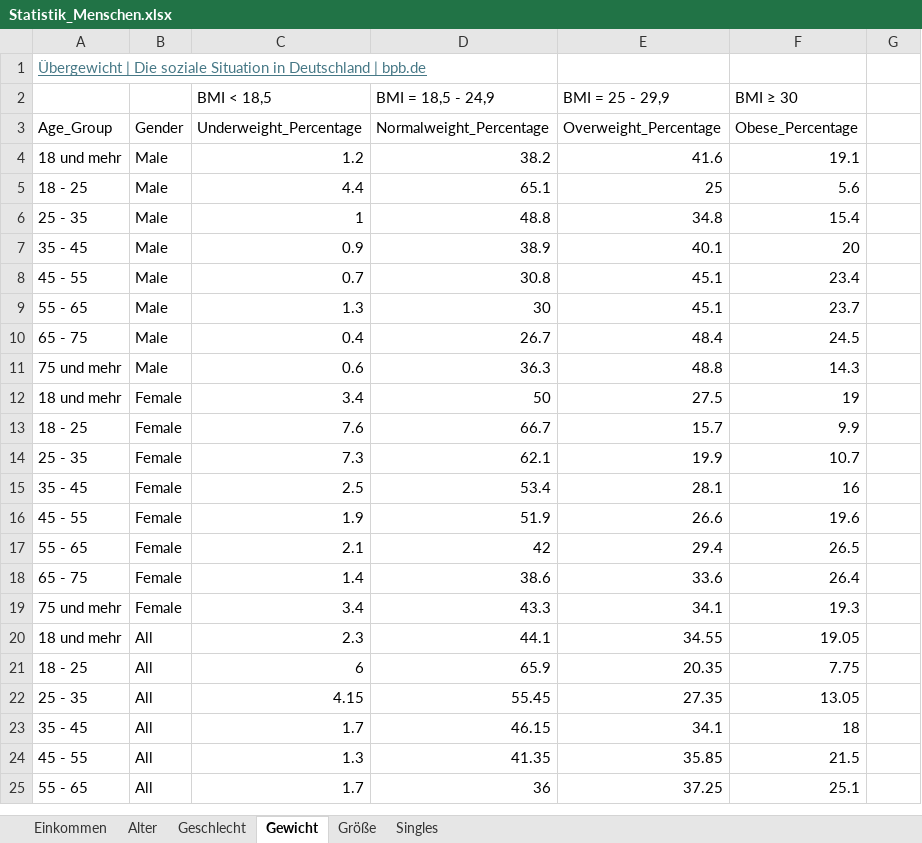
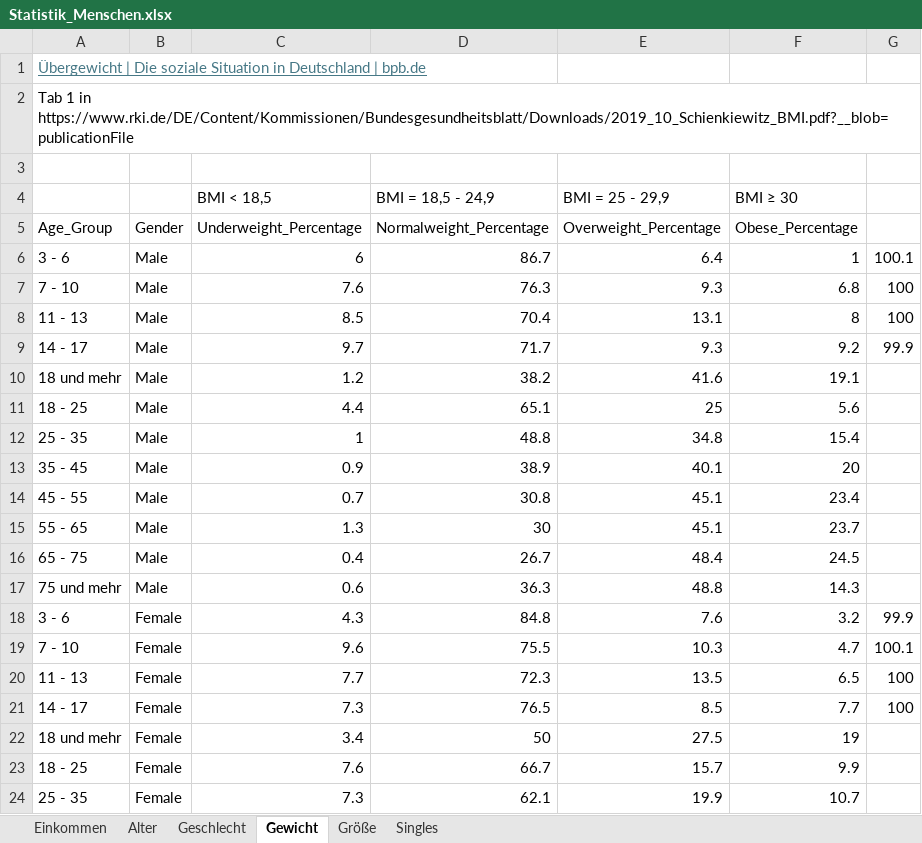
Before and after one commit to MalieJobe/DeMetrics, an Excel workbook: server/data/backup/Statistik_Menschen.xlsx, sheet Gewicht, drawn as a sheet; only a part is shown; the shorter side is filled out with more unchanged rows; values as stored, in another font and other column widths than the file's, no borders; the diff names each change by its address in the sheet, - before the commit and + after, or states it on an @@ line.

```diff
--- a/server/data/backup/Statistik_Menschen.xlsx (sheet Gewicht)
+++ b/server/data/backup/Statistik_Menschen.xlsx (sheet Gewicht)
+row 2: Tab 1 in https://www.rki.de/DE/Content/Kommissionen/Bundesgesundheitsblatt/Downloads/2019_10_Schienkiewitz_BMI.pdf?__blob=publicationFile
+row 3: (empty)
+row 6: 3 - 6 | Male | 6 | 86.7 | 6.4 | 1 | 100.1
+row 7: 7 - 10 | Male | 7.6 | 76.3 | 9.3 | 6.8 | 100
+row 8: 11 - 13 | Male | 8.5 | 70.4 | 13.1 | 8 | 100
+row 9: 14 - 17 | Male | 9.7 | 71.7 | 9.3 | 9.2 | 99.9
+row 18: 3 - 6 | Female | 4.3 | 84.8 | 7.6 | 3.2 | 99.9
+row 19: 7 - 10 | Female | 9.6 | 75.5 | 10.3 | 4.7 | 100.1
+row 20: 11 - 13 | Female | 7.7 | 72.3 | 13.5 | 6.5 | 100
+row 21: 14 - 17 | Female | 7.3 | 76.5 | 8.5 | 7.7 | 100
```
Also changed, not shown: 1 other file.
